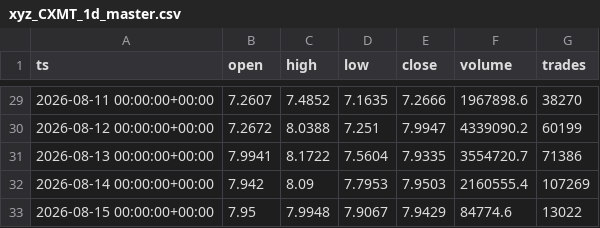
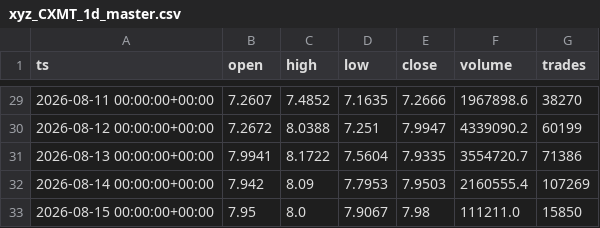
Before and after one commit to marsierz-ui/CXMT_data, a CSV file: out/xyz_CXMT_1d_master.csv, drawn as a sheet; only a part is shown, gaps mark what is left out.

```diff
--- a/out/xyz_CXMT_1d_master.csv
+++ b/out/xyz_CXMT_1d_master.csv
@@ -32,2 +32,2 @@ ts,open,high,low,close,volume,trades
 2026-08-14 00:00:00+00:00,7.942,8.09,7.7953,7.9503,2160555.4,107269
-2026-08-15 00:00:00+00:00,7.95,7.9948,7.9067,7.9429,84774.6,13022
+2026-08-15 00:00:00+00:00,7.95,8.0,7.9067,7.98,111211.0,15850
```
Also changed, not shown: out/xyz_CXMT_15m_master.csv, out/xyz_CXMT_1h_master.csv, 3 other files.
